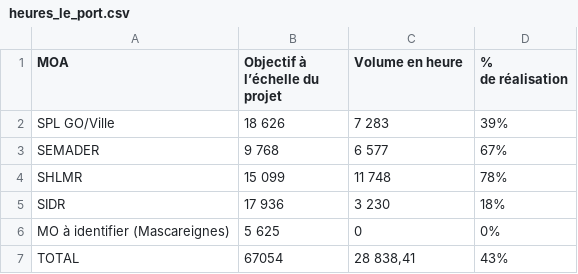
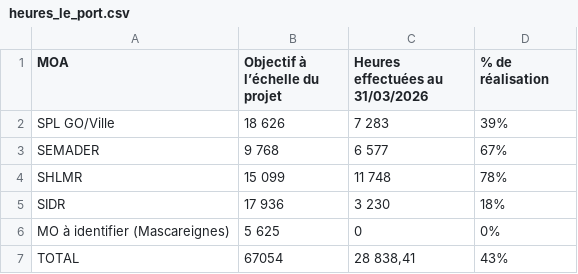
Before and after one commit to mkichenin-svg/NPNRU, a CSV file: heures_le_port.csv, drawn as a sheet.

```diff
--- a/heures_le_port.csv
+++ b/heures_le_port.csv
@@ -1,3 +1,2 @@
-MOA;Objectif à l’échelle du projet ;Volume en heure ;"%
-de réalisation"
+MOA;Objectif à l’échelle du projet ;Heures effectuées au 31/03/2026;% de réalisation
 SPL GO/Ville ;18 626;7 283;39%
```
Also changed, not shown: heure_ANRU_saint_benoit.csv, heure_anru_saint_andré.csv, 7 other files.
